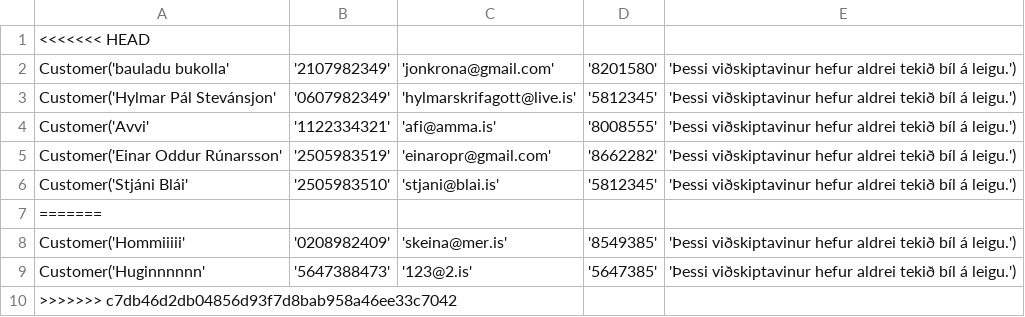
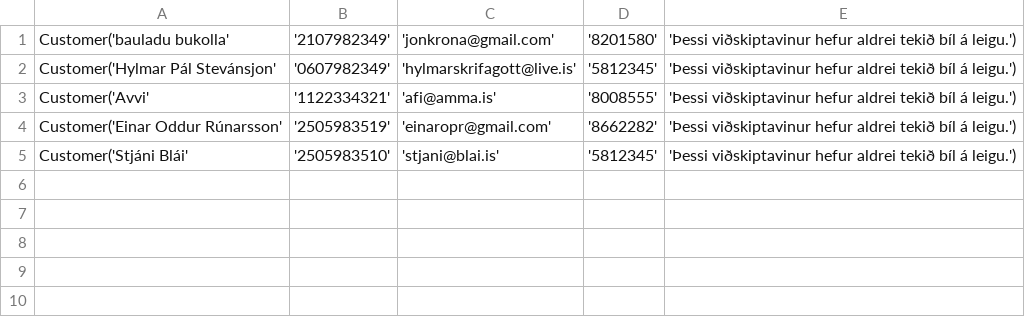
Before and after one commit to einaroddurpall/vln1, a CSV file: data/customers.csv, drawn as a sheet.

Commit message:
Breytt viðskiptavini csv skrá

```diff
--- a/data/customers.csv
+++ b/data/customers.csv
@@ -1,2 +1 @@
-<<<<<<< HEAD
 Customer('bauladu bukolla','2107982349','jonkrona@gmail.com','8201580','Þessi viðskiptavinur hefur aldrei tekið bíl á leigu.')
@@ -6,5 +5 @@ Customer('Einar Oddur Rúnarsson','2505983519','einaropr@gmail.com','8662282','
 Customer('Stjáni Blái','2505983510','stjani@blai.is','5812345','Þessi viðskiptavinur hefur aldrei tekið bíl á leigu.')
-=======
-Customer('Hommiiiii','0208982409','skeina@mer.is','8549385','Þessi viðskiptavinur hefur aldrei tekið bíl á leigu.')
-Customer('Huginnnnnn','5647388473','123@2.is','5647385','Þessi viðskiptavinur hefur aldrei tekið bíl á leigu.')
->>>>>>> c7db46d2db04856d93f7d8bab958a46ee33c7042
```
